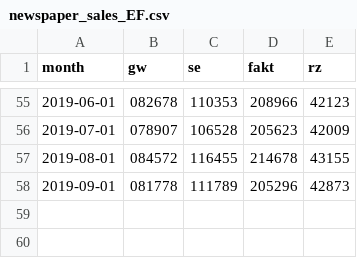
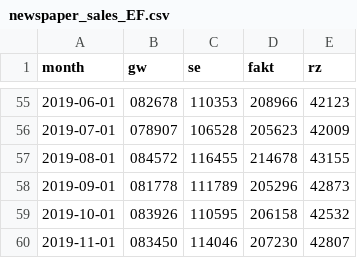
Before and after one commit to hrpunio/Data, a CSV file: ZKDP/newspaper_sales_EF.csv, drawn as a sheet; only a part is shown, gaps mark what is left out.

Commit message:
aktualizacja

```diff
--- a/ZKDP/newspaper_sales_EF.csv
+++ b/ZKDP/newspaper_sales_EF.csv
@@ -58 +58,3 @@ month;gw;se;fakt;rz
 2019-09-01;081778;111789;205296;42873
+2019-10-01;083926;110595;206158;42532
+2019-11-01;083450;114046;207230;42807
```
